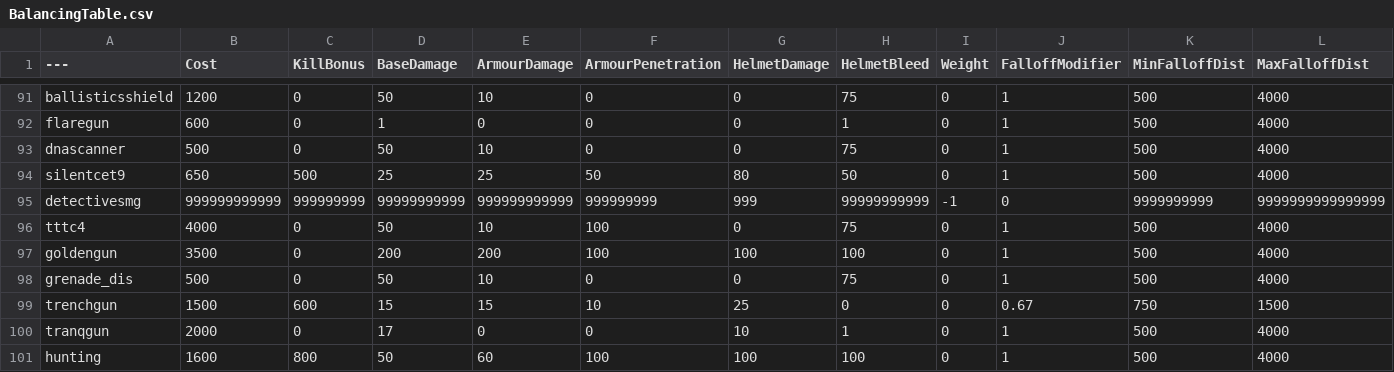
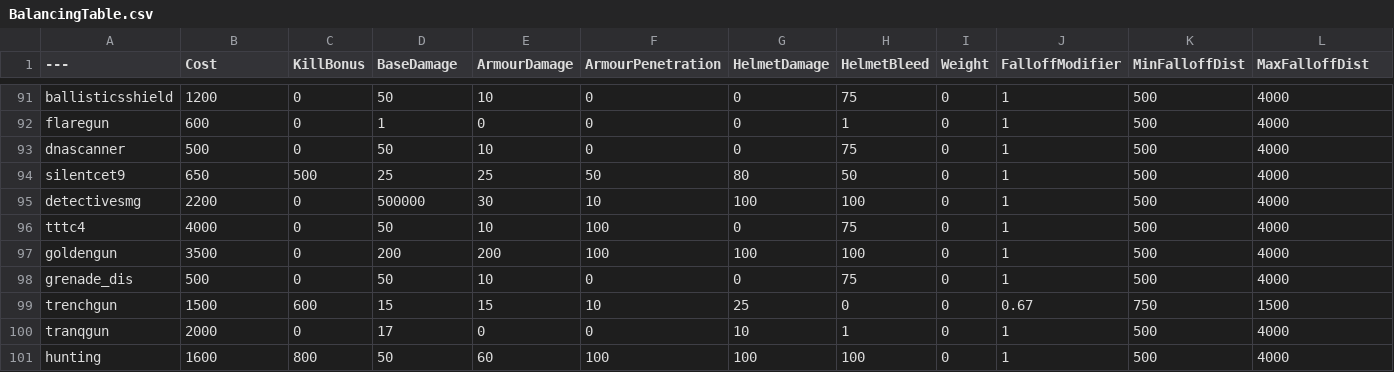
Before and after one commit to LowPolyBean/BalancingTable, a CSV file: BalancingTable.csv, drawn as a sheet; only a part is shown, gaps mark what is left out.

Commit message:
Update BalancingTable.csv

```diff
--- a/BalancingTable.csv
+++ b/BalancingTable.csv
@@ -94,3 +94,3 @@ dnascanner,500,0,50,10,0,0,75,0,1,500,4000
 silentcet9,650,500,25,25,50,80,50,0,1,500,4000
-detectivesmg,999999999999, 999999999,99999999999,999999999999,999999999,999,99999999999,-1,0,9999999999,9999999999999999
+detectivesmg,2200,0,500000,30,10,100,100,0,1,500,4000
 tttc4,4000,0,50,10,100,0,75,0,1,500,4000
```
